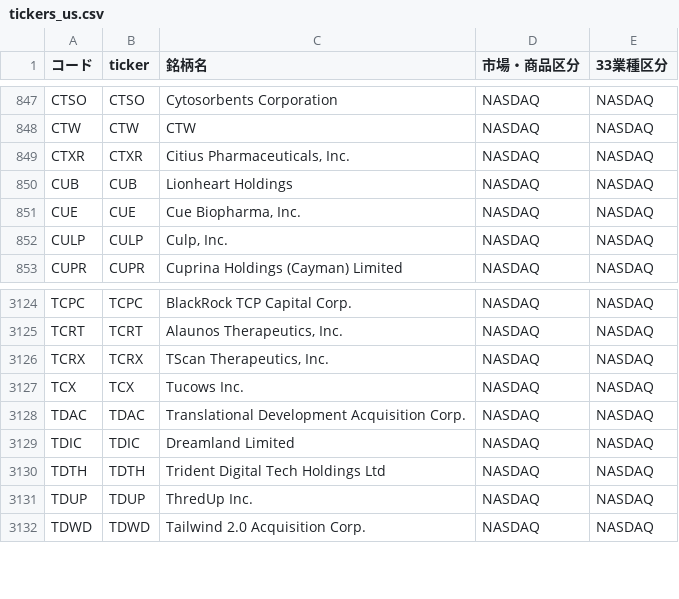
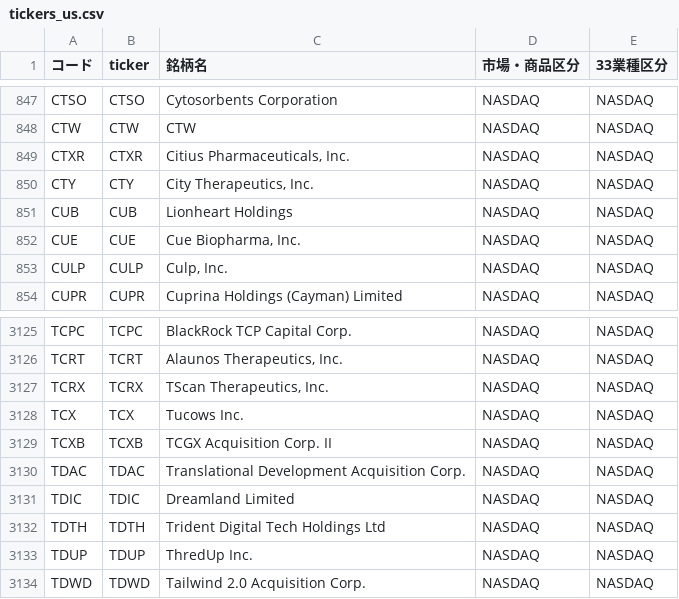
Before and after one commit to mnghfxiidm4ad-rgb/Stock-Price-Heat-Map, a CSV file: lists/tickers_us.csv, drawn as a sheet; only a part is shown, gaps mark what is left out; the diff names each change by its address in the sheet, - before the commit and + after, or states it on an @@ line.

```diff
--- a/lists/tickers_us.csv
+++ b/lists/tickers_us.csv
+row 850: CTY | CTY | City Therapeutics, Inc. | NASDAQ | NASDAQ
+row 3129: TCXB | TCXB | TCGX Acquisition Corp. II | NASDAQ | NASDAQ
```
Also changed, not shown: 3 other files.
